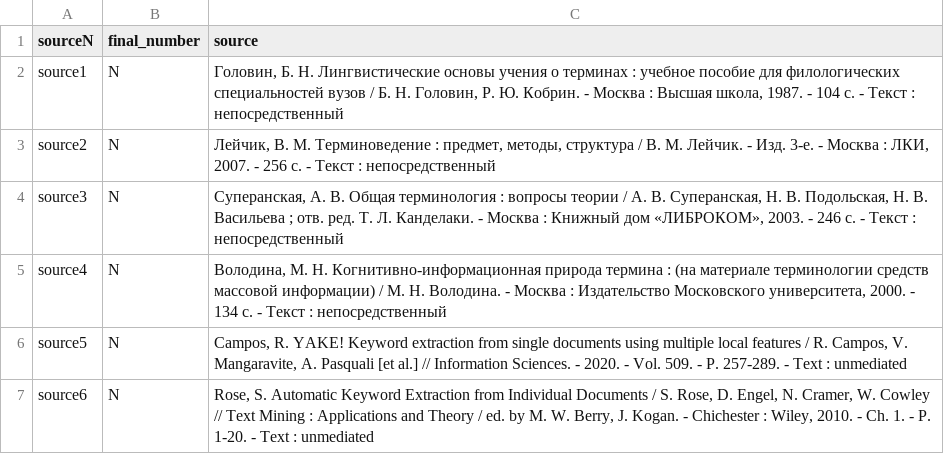
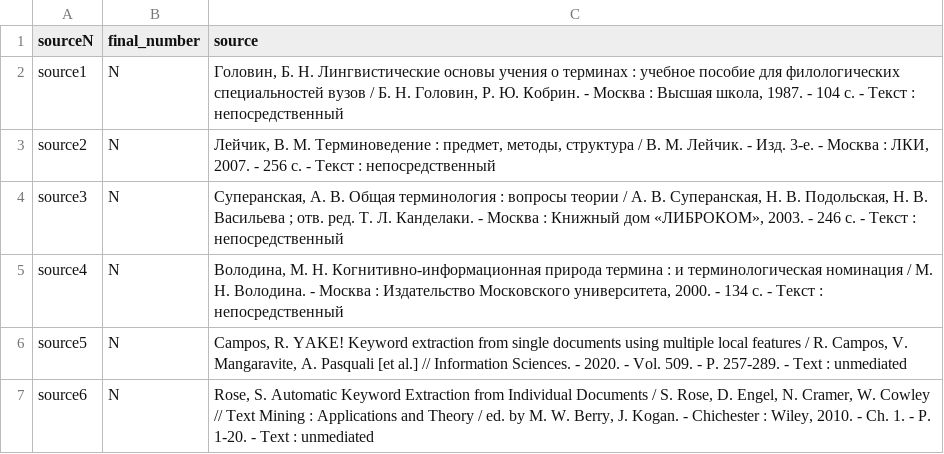
Before and after one commit to arsentiigit/tarathesis, a CSV file: docs/sourcelist/sources_list.csv, drawn as a sheet.

Commit message:
Update sources_list.csv

```diff
--- a/docs/sourcelist/sources_list.csv
+++ b/docs/sourcelist/sources_list.csv
@@ -4,3 +4,3 @@ source2,N,"Лейчик, В. М. Терминоведение : предмет,
 source3,N,"Суперанская, А. В. Общая терминология : вопросы теории / А. В. Суперанская, Н. В. Подольская, Н. В. Васильева ; отв. ред. Т. Л. Канделаки. - Москва : Книжный дом «ЛИБРОКОМ», 2003. - 246 с. - Текст : непосредственный"
-source4,N,"Володина, М. Н. Когнитивно-информационная природа термина : (на материале терминологии средств массовой информации) / М. Н. Володина. - Москва : Издательство Московского университета, 2000. - 134 с. - Текст : непосредственный"
+source4,N,"Володина, М. Н. Когнитивно-информационная природа термина : и терминологическая номинация / М. Н. Володина. - Москва : Издательство Московского университета, 2000. - 134 с. - Текст : непосредственный"
 source5,N,"Campos, R. YAKE! Keyword extraction from single documents using multiple local features / R. Campos, V. Mangaravite, A. Pasquali [et al.] // Information Sciences. - 2020. - Vol. 509. - P. 257-289. - Text : unmediated"
```
